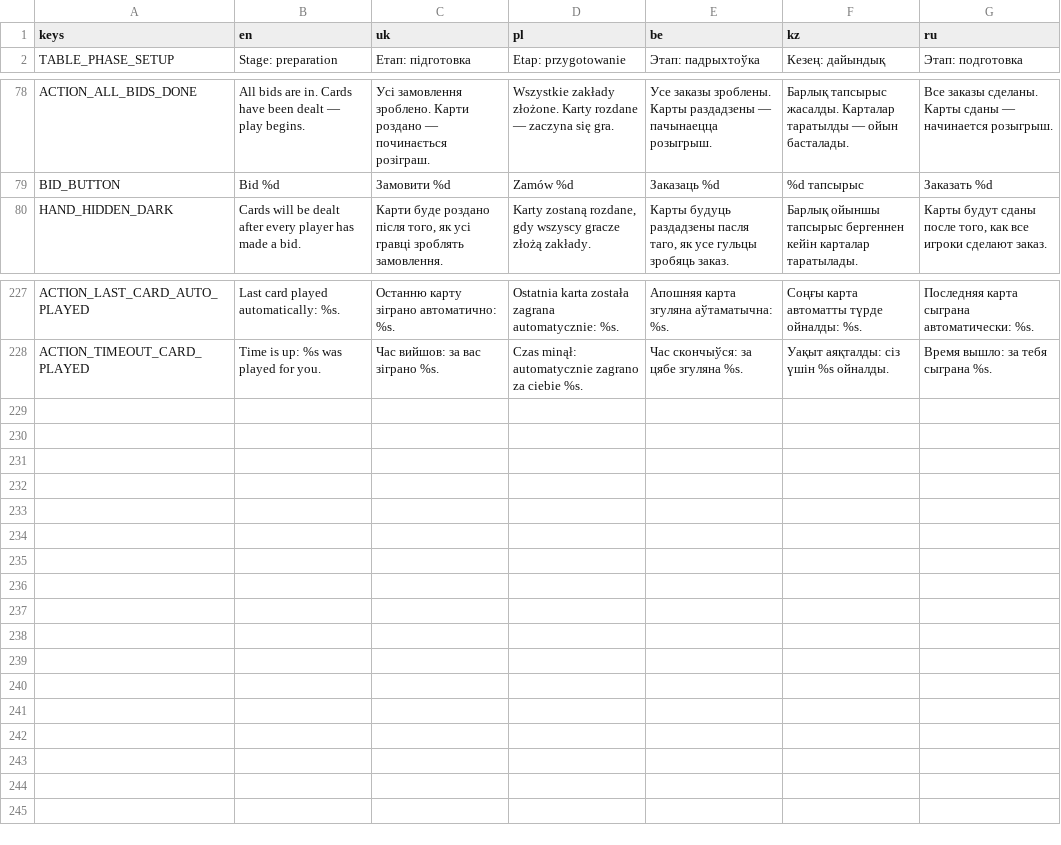
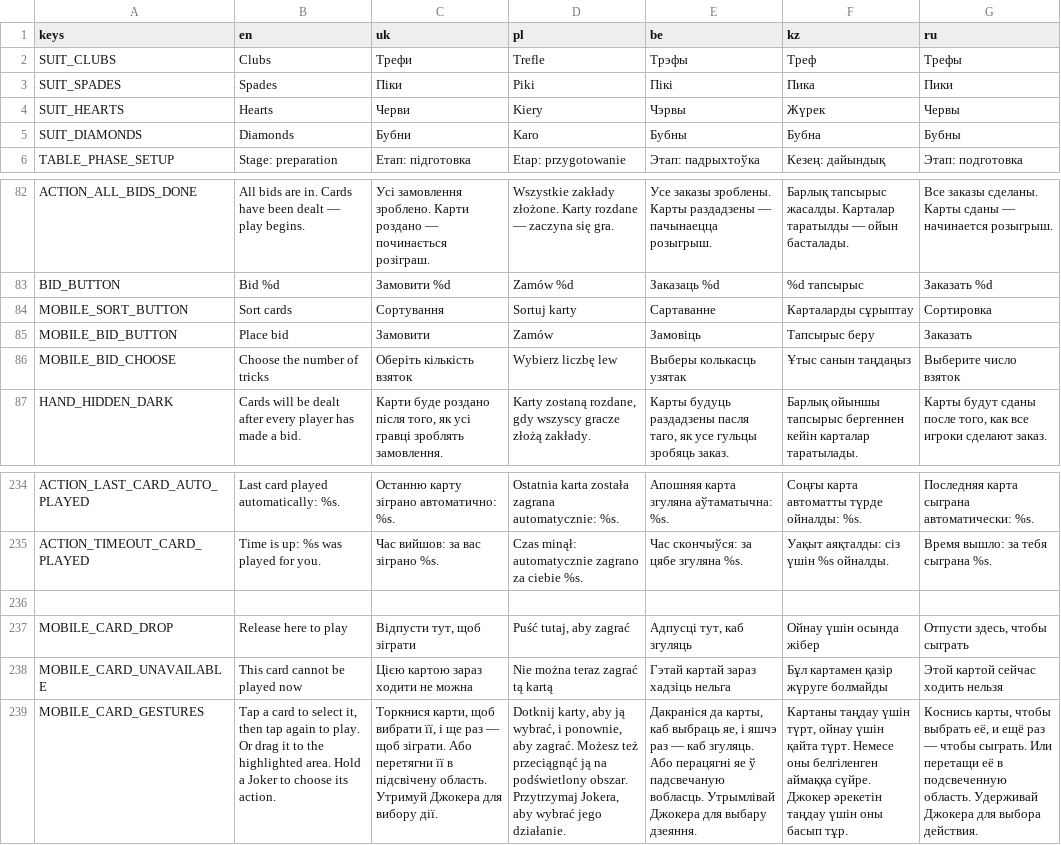
Before and after one commit to tv-bidosya/project-joker, a CSV file: Localization/table.csv, drawn as a sheet; only a part is shown, gaps mark what is left out; the diff names each change by its address in the sheet, - before the commit and + after, or states it on an @@ line.

Commit message:
feat: add mobile UI and improve cross-platform localization
Add Android export, BDS splash, touch controls, mobile menus and seasonal statistics.

Restore desktop bid layout, align social controls and localize gift, soundbar and Steam room/pause UI. Keep English as the default for fresh installs.

Correct Joker suit handling, expand regression coverage and update the Android/network roadmap.

```diff
--- a/Localization/table.csv
+++ b/Localization/table.csv
+row 2: SUIT_CLUBS | Clubs | Трефи | Trefle | Трэфы | Треф | Трефы
+row 3: SUIT_SPADES | Spades | Піки | Piki | Пікі | Пика | Пики
+row 4: SUIT_HEARTS | Hearts | Черви | Kiery | Чэрвы | Жүрек | Червы
+row 5: SUIT_DIAMONDS | Diamonds | Бубни | Karo | Бубны | Бубна | Бубны
+row 84: MOBILE_SORT_BUTTON | Sort cards | Сортування | Sortuj karty | Сартаванне | Карталарды сұрыптау | Сортировка
+row 85: MOBILE_BID_BUTTON | Place bid | Замовити | Zamów | Замовіць | Тапсырыс беру | Заказать
+row 86: MOBILE_BID_CHOOSE | Choose the number of tricks | Оберіть кількість взяток | Wybierz liczbę lew | Выберы колькасць узятак | Ұтыс санын таңдаңыз | Выберите число взяток
+row 236: (empty)
+row 237: MOBILE_CARD_DROP | Release here to play | Відпусти тут, щоб зіграти | Puść tutaj, aby zagrać | Адпусці тут, каб згуляць | Ойнау үшін осында жібер | Отпусти здесь, чтобы сыграть
+row 238: MOBILE_CARD_UNAVAILABLE | This card cannot be played now | Цією картою зараз ходити не можна | Nie można teraz zagrać tą kartą | Гэтай картай зараз хадзіць нельга | Бұл картамен қазір жүруге болмайды | Этой картой сейчас ходить нельзя
+row 239: MOBILE_CARD_GESTURES | Tap a card to select it, then tap again to play. Or drag it to the highlighted area. Hold a Joker to choose its action. | Торкнися карти, щоб вибрати її, і ще раз — щоб зіграти. Або перетягни її в підсвічену область. Утримуй Джокера для вибору дії. | Dotknij karty, aby ją wybrać, i ponownie, aby zagrać. Możesz też przeciągnąć ją na podświetlony obszar. Przytrzymaj Jokera, aby wybrać jego działanie. | Дакраніся да карты, каб выбраць яе, і яшчэ раз — каб згуляць. Або перацягні яе ў падсвечаную вобласць. Утрымлівай Джокера для выбару дзеяння. | Картаны таңдау үшін түрт, ойнау үшін қайта түрт. Немесе оны белгіленген аймаққа сүйре. Джокер әрекетін таңдау үшін оны басып тұр. | Коснись карты, чтобы выбрать её, и ещё раз — чтобы сыграть. Или перетащи её в подсвеченную область. Удерживай Джокера для выбора действия.
```
Also changed, not shown: 51 other files.
